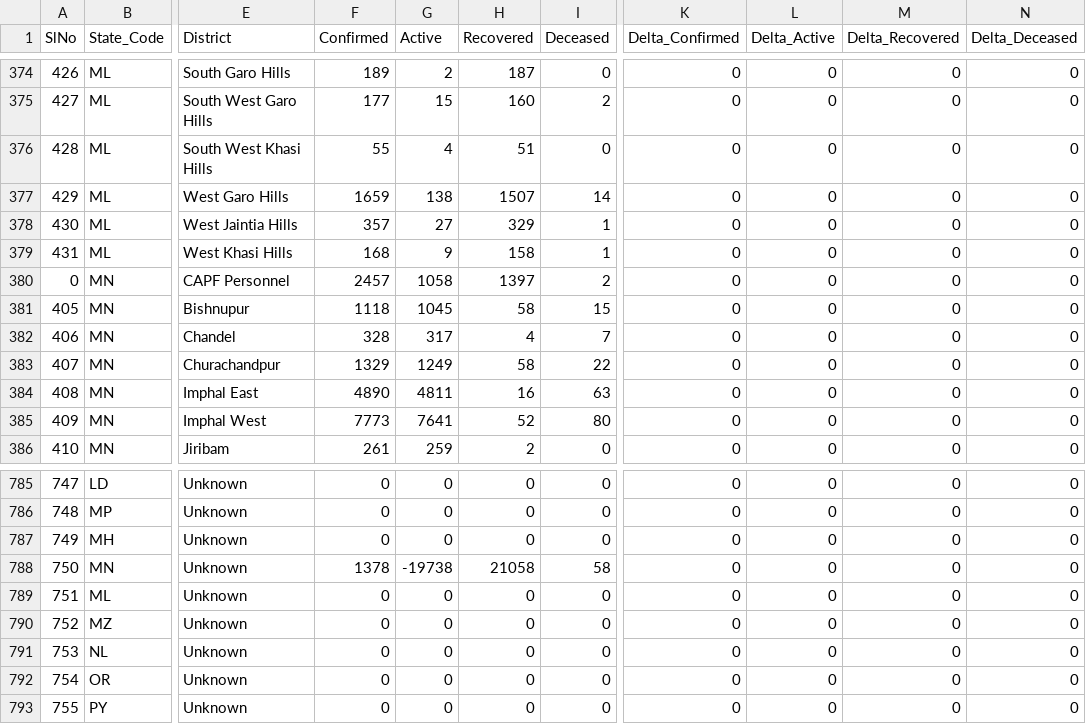
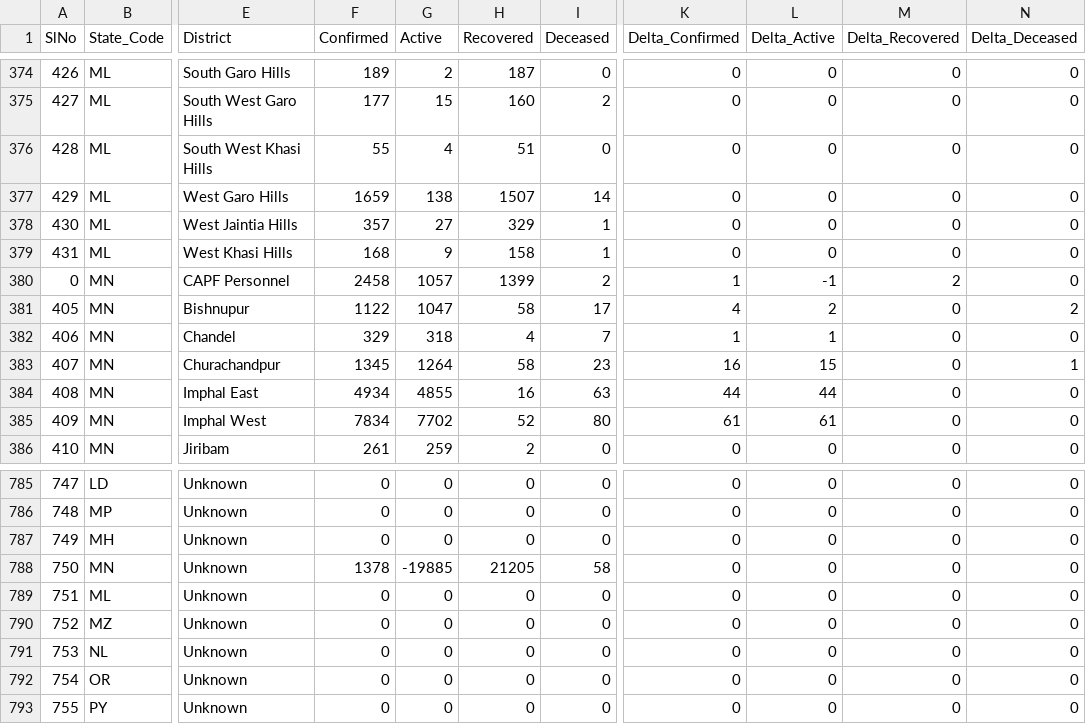
Before and after one commit to dvp-1/api, a CSV file: csv/latest/district_wise.csv, drawn as a sheet; only a part is shown, gaps mark what is left out; the diff covers the shown part only; the diff names each change by its address in the sheet, - before the commit and + after, or states it on an @@ line.

Commit message:
data updated on - Mon Dec  7 15:36:37 UTC 2020

```diff
--- a/csv/latest/district_wise.csv
+++ b/csv/latest/district_wise.csv
-F380 (Confirmed): 2457
+F380 (Confirmed): 2458
-G380 (Active): 1058
+G380 (Active): 1057
-H380 (Recovered): 1397
+H380 (Recovered): 1399
-K380 (Delta_Confirmed): 0
+K380 (Delta_Confirmed): 1
-L380 (Delta_Active): 0
+L380 (Delta_Active): -1
-M380 (Delta_Recovered): 0
+M380 (Delta_Recovered): 2
-F381 (Confirmed): 1118
+F381 (Confirmed): 1122
-G381 (Active): 1045
+G381 (Active): 1047
-I381 (Deceased): 15
+I381 (Deceased): 17
-K381 (Delta_Confirmed): 0
+K381 (Delta_Confirmed): 4
-L381 (Delta_Active): 0
+L381 (Delta_Active): 2
-N381 (Delta_Deceased): 0
+N381 (Delta_Deceased): 2
-F382 (Confirmed): 328
+F382 (Confirmed): 329
-G382 (Active): 317
+G382 (Active): 318
-K382 (Delta_Confirmed): 0
+K382 (Delta_Confirmed): 1
-L382 (Delta_Active): 0
+L382 (Delta_Active): 1
-F383 (Confirmed): 1329
+F383 (Confirmed): 1345
-G383 (Active): 1249
+G383 (Active): 1264
-I383 (Deceased): 22
+I383 (Deceased): 23
-K383 (Delta_Confirmed): 0
+K383 (Delta_Confirmed): 16
-L383 (Delta_Active): 0
+L383 (Delta_Active): 15
-N383 (Delta_Deceased): 0
+N383 (Delta_Deceased): 1
-F384 (Confirmed): 4890
+F384 (Confirmed): 4934
-G384 (Active): 4811
+G384 (Active): 4855
-K384 (Delta_Confirmed): 0
+K384 (Delta_Confirmed): 44
-L384 (Delta_Active): 0
+L384 (Delta_Active): 44
-F385 (Confirmed): 7773
+F385 (Confirmed): 7834
-G385 (Active): 7641
+G385 (Active): 7702
-K385 (Delta_Confirmed): 0
+K385 (Delta_Confirmed): 61
-L385 (Delta_Active): 0
+L385 (Delta_Active): 61
-G788 (Active): -19738
+G788 (Active): -19885
-H788 (Recovered): 21058
+H788 (Recovered): 21205
```
Also changed, not shown: 28 edited cells elsewhere in this file, csv/latest/state_wise.csv, csv/latest/states.csv, 54 other files.
